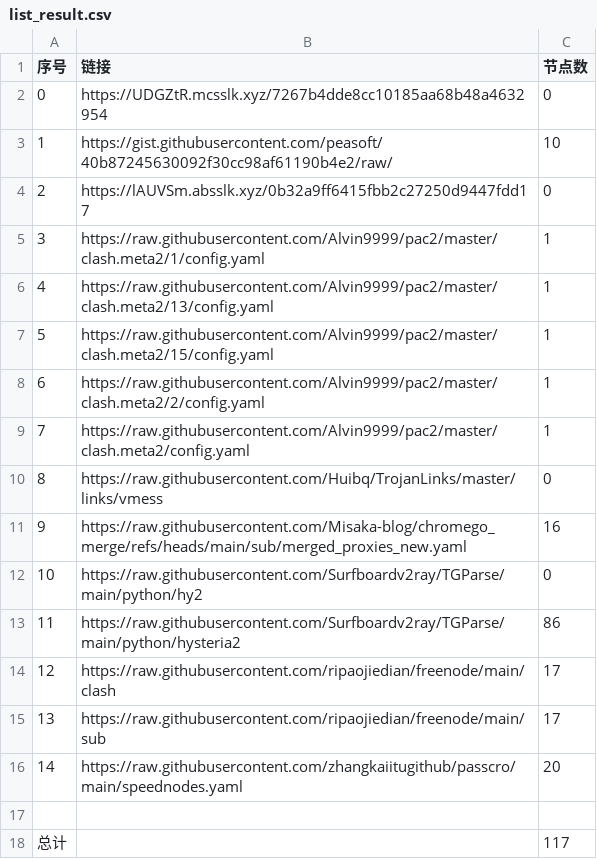
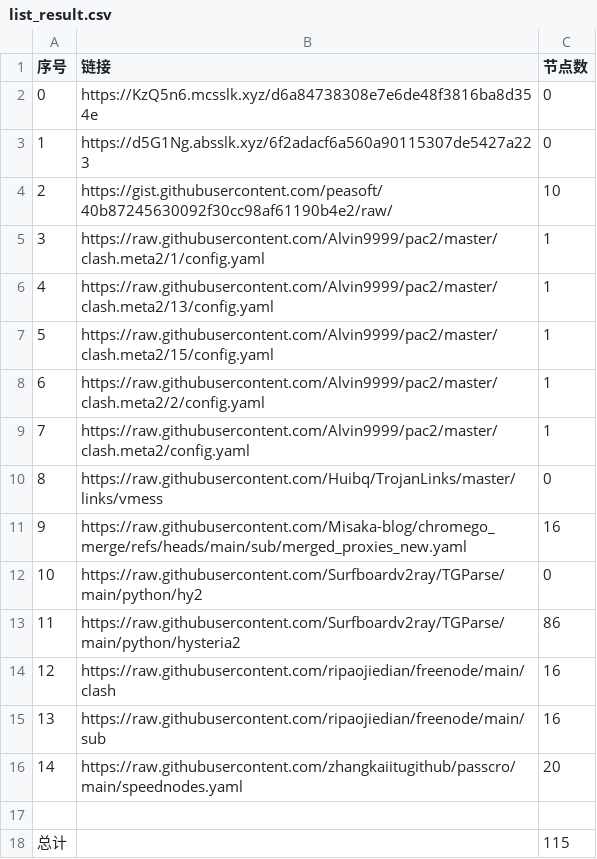
Before and after one commit to bobvane/AutoNode, a CSV file: list_result.csv, drawn as a sheet.

```diff
--- a/list_result.csv
+++ b/list_result.csv
@@ -1,5 +1,5 @@
 序号,链接,节点数
-0,https://UDGZtR.mcsslk.xyz/7267b4dde8cc10185aa68b48a4632954,0
-1,https://gist.githubusercontent.com/peasoft/40b87245630092f30cc98af61190b4e2/raw/,10
-2,https://lAUVSm.absslk.xyz/0b32a9ff6415fbb2c27250d9447fdd17,0
+0,https://KzQ5n6.mcsslk.xyz/d6a84738308e7e6de48f3816ba8d354e,0
+1,https://d5G1Ng.absslk.xyz/6f2adacf6a560a90115307de5427a223,0
+2,https://gist.githubusercontent.com/peasoft/40b87245630092f30cc98af61190b4e2/raw/,10
 3,https://raw.githubusercontent.com/Alvin9999/pac2/master/clash.meta2/1/config.yaml,1
@@ -13,6 +13,6 @@
 11,https://raw.githubusercontent.com/Surfboardv2ray/TGParse/main/python/hysteria2,86
-12,https://raw.githubusercontent.com/ripaojiedian/freenode/main/clash,17
-13,https://raw.githubusercontent.com/ripaojiedian/freenode/main/sub,17
+12,https://raw.githubusercontent.com/ripaojiedian/freenode/main/clash,16
+13,https://raw.githubusercontent.com/ripaojiedian/freenode/main/sub,16
 14,https://raw.githubusercontent.com/zhangkaiitugithub/passcro/main/speednodes.yaml,20
 
-总计,,117
+总计,,115
```
Also changed, not shown: 17 other files.
